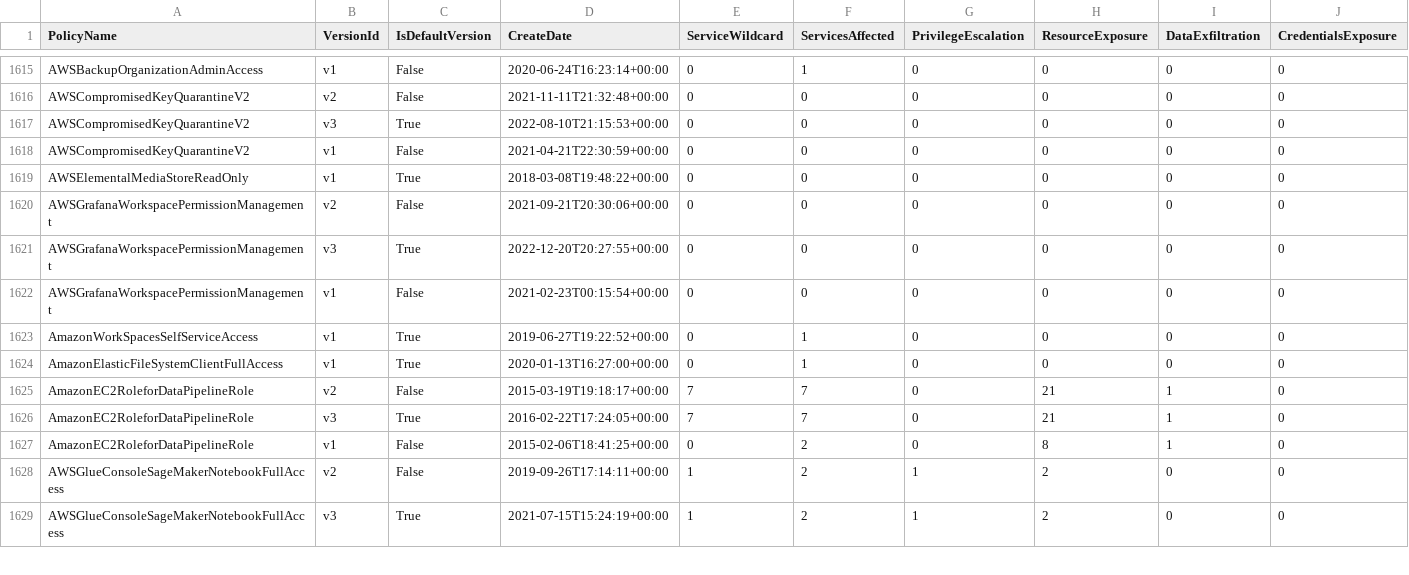
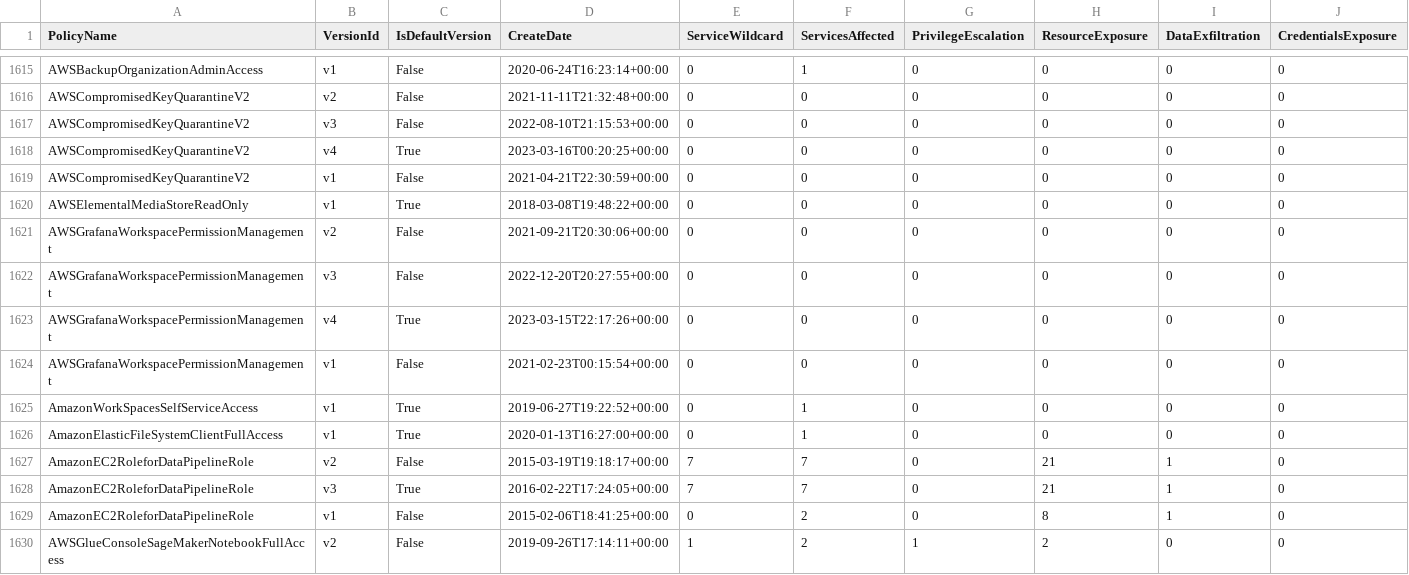
Before and after one commit to tenchi-security/camp, a CSV file: versions_summary.csv, drawn as a sheet; only a part is shown, gaps mark what is left out; the shorter side is filled out with more unchanged rows; addresses are those after the commit; rows hold the shown columns only; the diff names each change by its address in the sheet, - before the commit and + after, or states it on an @@ line.

```diff
--- a/versions_summary.csv
+++ b/versions_summary.csv
-C1617 (IsDefaultVersion): True
+C1617 (IsDefaultVersion): False
+row 1618: AWSCompromisedKeyQuarantineV2 | v4 | True | 2023-03-16T00:20:25+00:00 | 0 | 0 | 0 | 0 | 0 | 0
-C1622 (IsDefaultVersion): True
+C1622 (IsDefaultVersion): False
+row 1623: AWSGrafanaWorkspacePermissionManagement | v4 | True | 2023-03-15T22:17:26+00:00 | 0 | 0 | 0 | 0 | 0 | 0
```
Also changed, not shown: 10 other files.
